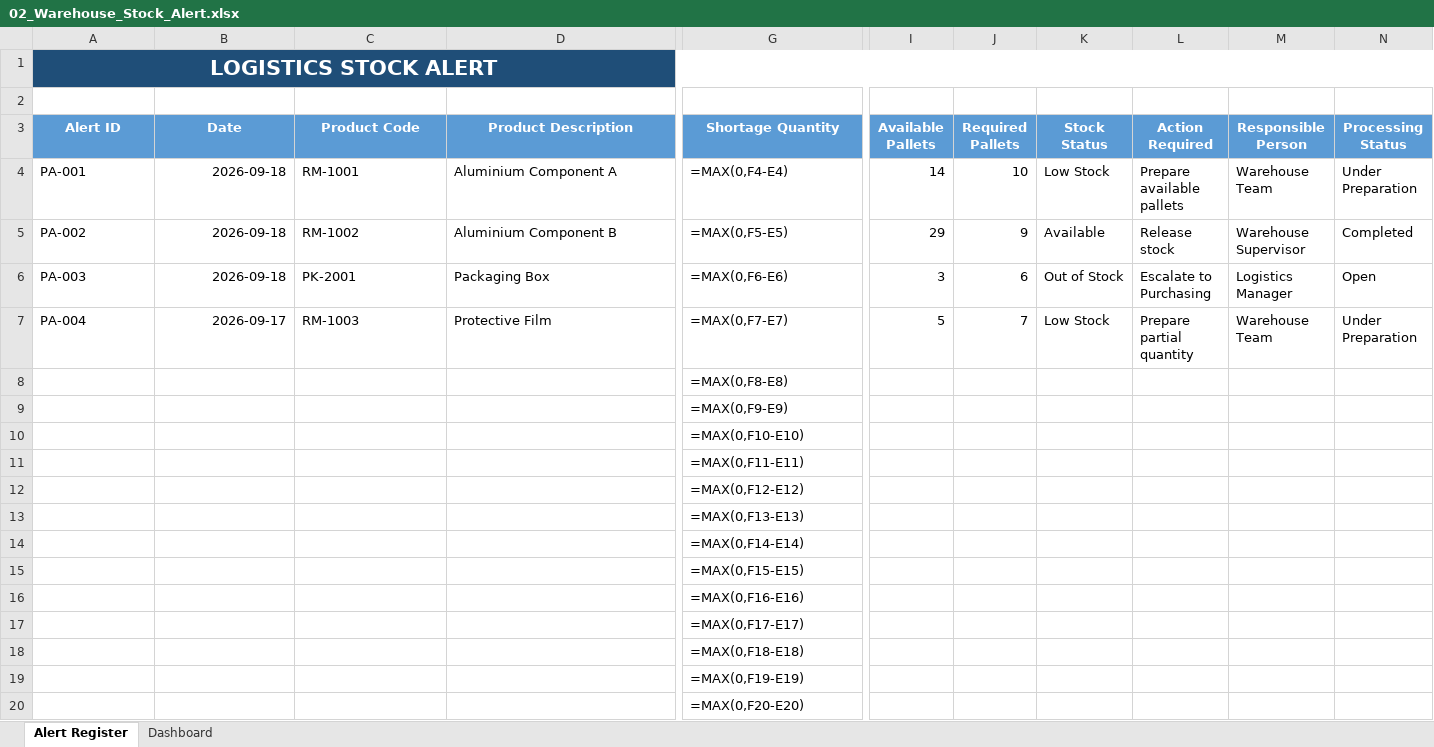
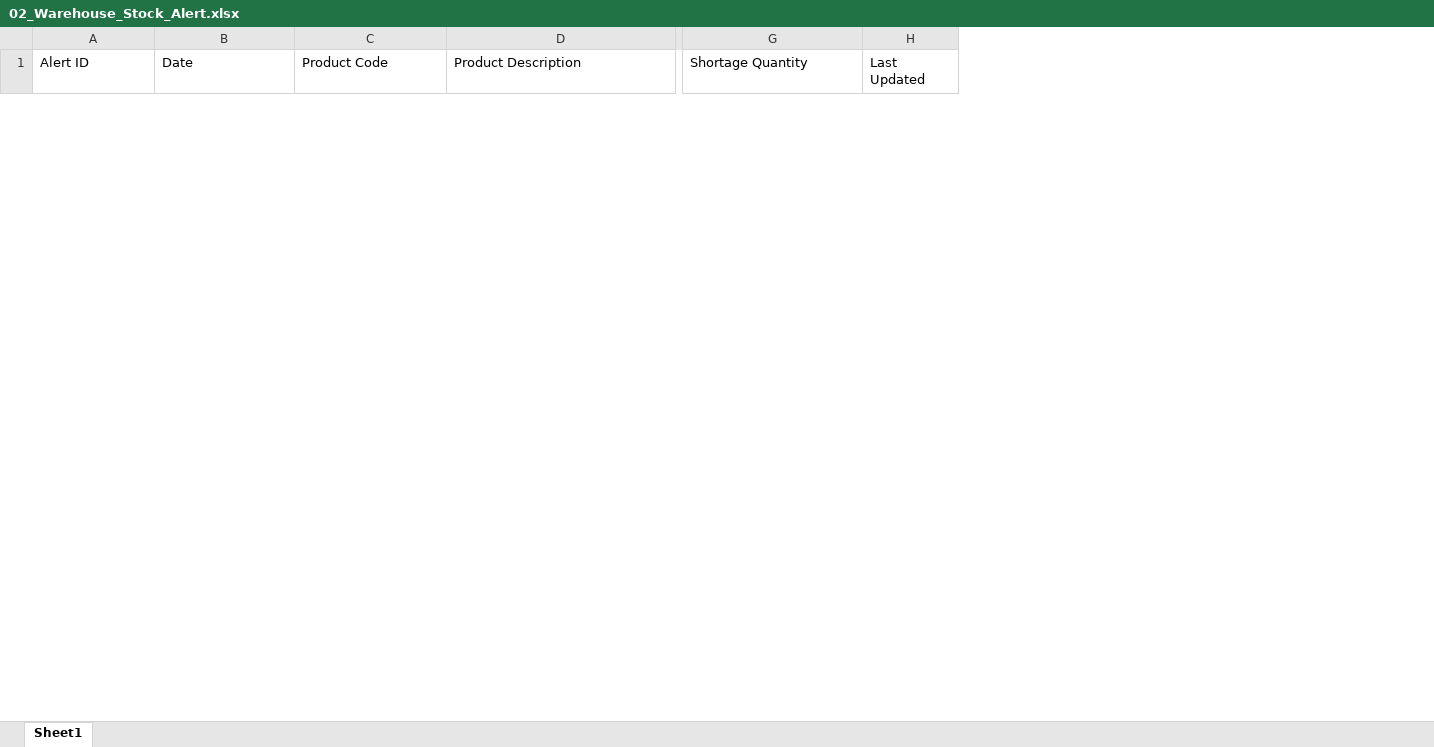
Before and after one commit to hibaelfentis0-cyber/gestion-stocks-alertes, an Excel workbook: 02_Warehouse_Stock_Alert.xlsx, sheet Sheet1, drawn as a sheet; only a part is shown, gaps mark what is left out; values as stored, in another font and other column widths than the file's, no borders; formulas without a stored value are shown as written; removed rows and columns are numbered as before the commit, all else as after; rows hold the shown columns only; the diff covers the shown part only; the diff names each change by its address in the sheet, - before the commit and + after, or states it on an @@ line.

Commit message:
Auto-sync from Production to 📦 Warehouse

```diff
--- a/02_Warehouse_Stock_Alert.xlsx (sheet Sheet1)
+++ b/02_Warehouse_Stock_Alert.xlsx (sheet Sheet1)
-sheet tab: Alert Register
+sheet tab: Sheet1
-sheet tab: Dashboard
+column H (Last Updated), empty
-column I (Available Pallets), empty
-column J (Required Pallets), empty
-column K (Stock Status), empty
-column L (Action Required), empty
-column M (Responsible Person), empty
-column N (Processing Status), empty
-row 1: LOGISTICS STOCK ALERT
-row 2: (empty)
@@ A1:G1 fill: #5B9BD5 → none, bold: on → off, text colour: #FFFFFF → black, alignment: center → left @@
-row 4: PA-001 | 2026-09-18 | RM-1001 | Aluminium Component A | =MAX(0,F4-E4) | 14 | 10 | Low Stock | Prepare available pallets | Warehouse Team | Under Preparation
-row 5: PA-002 | 2026-09-18 | RM-1002 | Aluminium Component B | =MAX(0,F5-E5) | 29 | 9 | Available | Release stock | Warehouse Supervisor | Completed
-row 6: PA-003 | 2026-09-18 | PK-2001 | Packaging Box | =MAX(0,F6-E6) | 3 | 6 | Out of Stock | Escalate to Purchasing | Logistics Manager | Open
-row 7: PA-004 | 2026-09-17 | RM-1003 | Protective Film | =MAX(0,F7-E7) | 5 | 7 | Low Stock | Prepare partial quantity | Warehouse Team | Under Preparation
-row 8:  |  |  |  | =MAX(0,F8-E8)
-row 9:  |  |  |  | =MAX(0,F9-E9)
-row 10:  |  |  |  | =MAX(0,F10-E10)
-row 11:  |  |  |  | =MAX(0,F11-E11)
-row 12:  |  |  |  | =MAX(0,F12-E12)
-row 13:  |  |  |  | =MAX(0,F13-E13)
-row 14:  |  |  |  | =MAX(0,F14-E14)
-row 15:  |  |  |  | =MAX(0,F15-E15)
-row 16:  |  |  |  | =MAX(0,F16-E16)
-row 17:  |  |  |  | =MAX(0,F17-E17)
-row 18:  |  |  |  | =MAX(0,F18-E18)
-row 19:  |  |  |  | =MAX(0,F19-E19)
-row 20:  |  |  |  | =MAX(0,F20-E20)
```
Also changed, not shown: 2 added rows, 983 removed rows and cell formats elsewhere in this sheet.
